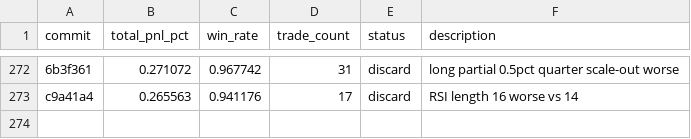
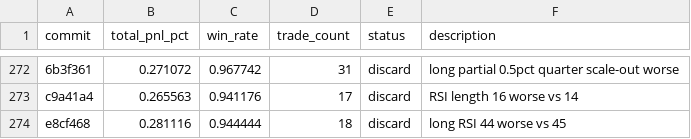
Before and after one commit to RishiJain905/autoresearch, a TSV file: results.tsv, drawn as a sheet; only a part is shown, gaps mark what is left out; the diff names each change by its address in the sheet, - before the commit and + after, or states it on an @@ line.

Commit message:
discard: long RSI 44 worse

```diff
--- a/results.tsv
+++ b/results.tsv
+row 274: e8cf468 | 0.281116 | 0.944444 | 18 | discard | long RSI 44 worse vs 45
```
